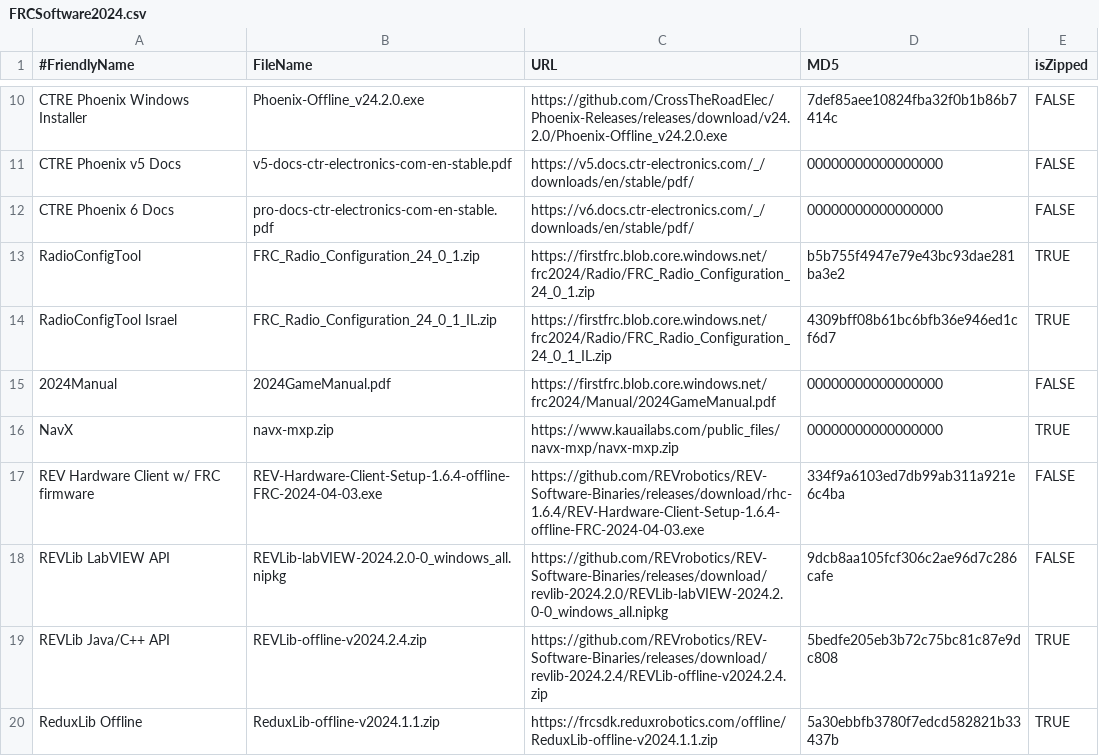
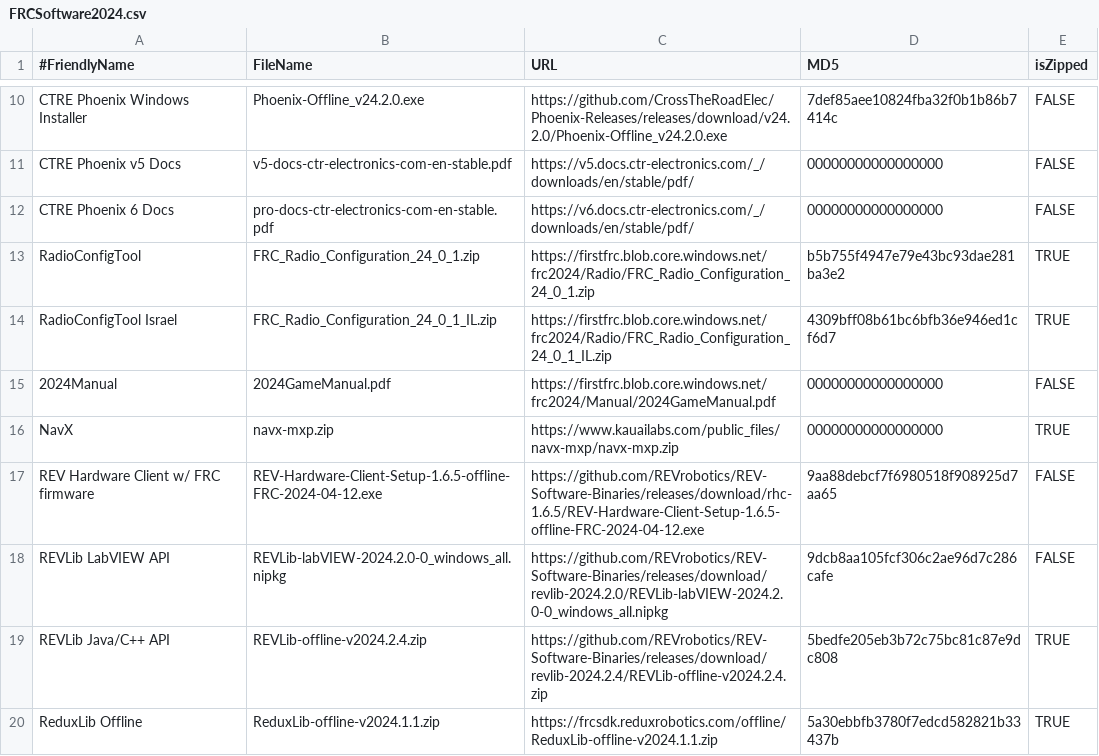
Before and after one commit to JamieSinn/CSA-USB-Tool, a CSV file: FRCSoftware2024.csv, drawn as a sheet; only a part is shown, gaps mark what is left out.

Commit message:
Update REV Hardware Client to 1.6.5

```diff
--- a/FRCSoftware2024.csv
+++ b/FRCSoftware2024.csv
@@ -16,3 +16,3 @@ RadioConfigTool Israel,FRC_Radio_Configuration_24_0_1_IL.zip,https://firstfrc.bl
 NavX,navx-mxp.zip,https://www.kauailabs.com/public_files/navx-mxp/navx-mxp.zip,00000000000000000,TRUE
-REV Hardware Client w/ FRC firmware,REV-Hardware-Client-Setup-1.6.4-offline-FRC-2024-04-03.exe,https://github.com/REVrobotics/REV-Software-Binaries/releases/download/rhc-1.6.4/REV-Hardware-Client-Setup-1.6.4-offline-FRC-2024-04-03.exe,334f9a6103ed7db99ab311a921e6c4ba,FALSE
+REV Hardware Client w/ FRC firmware,REV-Hardware-Client-Setup-1.6.5-offline-FRC-2024-04-12.exe,https://github.com/REVrobotics/REV-Software-Binaries/releases/download/rhc-1.6.5/REV-Hardware-Client-Setup-1.6.5-offline-FRC-2024-04-12.exe,9aa88debcf7f6980518f908925d7aa65,FALSE
 REVLib LabVIEW API,REVLib-labVIEW-2024.2.0-0_windows_all.nipkg,https://github.com/REVrobotics/REV-Software-Binaries/releases/download/revlib-2024.2.0/REVLib-labVIEW-2024.2.0-0_windows_all.nipkg,9dcb8aa105fcf306c2ae96d7c286cafe,FALSE
```
Also changed, not shown: FTCSoftware2023.csv.
